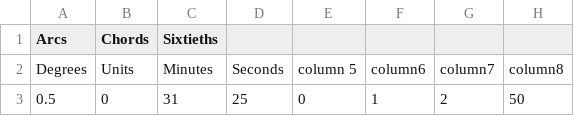
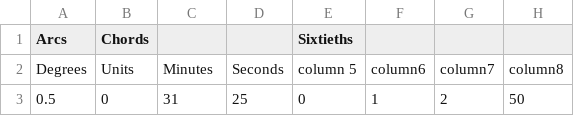
Before and after one commit to BlakeWerab/EditingAlmagestFolio15-left-, a CSV file: folio15recto(left).csv, drawn as a sheet; only a part is shown.

Commit message:
Update folio15recto(left).csv

```diff
--- a/folio15recto(left).csv
+++ b/folio15recto(left).csv
@@ -1,2 +1,2 @@
-Arcs,Chords,Sixtieths
+Arcs,Chords,,,Sixtieths,,,
 Degrees,Units,Minutes,Seconds,column 5,column6,column7,column8
```
